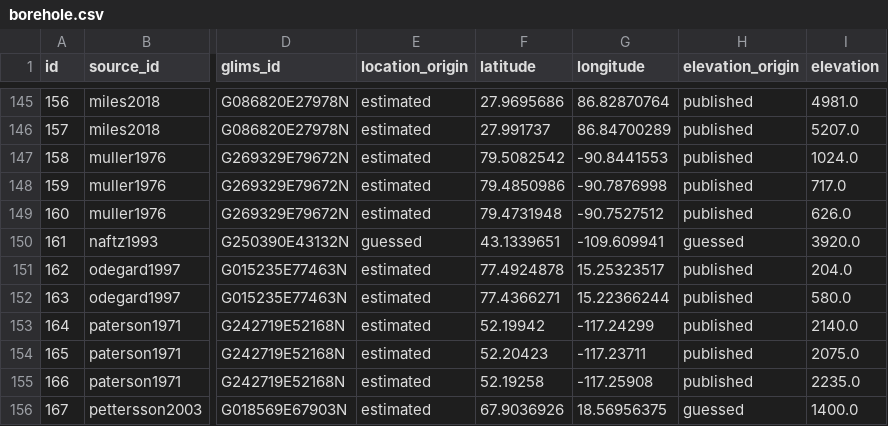
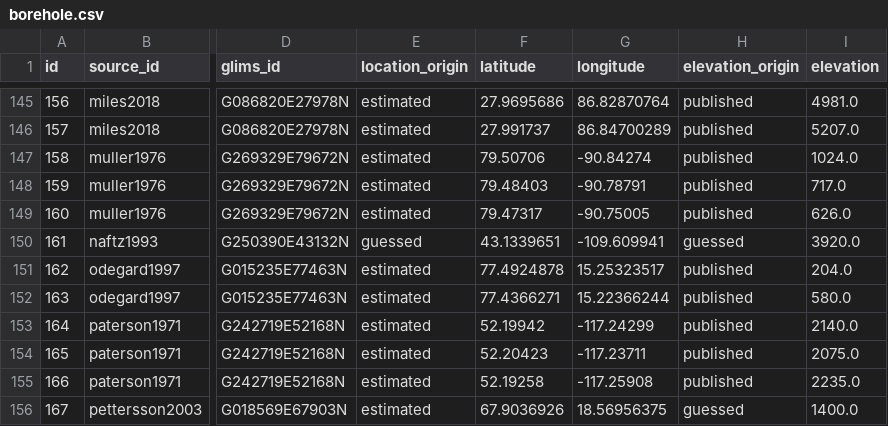
Before and after one commit to mjacqu/glenglat, a CSV file: data/borehole.csv, drawn as a sheet; only a part is shown, gaps mark what is left out; the diff names each change by its address in the sheet, - before the commit and + after, or states it on an @@ line.

Commit message:
Update 1974 deep borehole locations

```diff
--- a/data/borehole.csv
+++ b/data/borehole.csv
-F147 (latitude): 79.5082542
+F147 (latitude): 79.50706
-G147 (longitude): -90.8441553
+G147 (longitude): -90.84274
-F148 (latitude): 79.4850986
+F148 (latitude): 79.48403
-G148 (longitude): -90.7876998
+G148 (longitude): -90.78791
-F149 (latitude): 79.4731948
+F149 (latitude): 79.47317
-G149 (longitude): -90.7527512
+G149 (longitude): -90.75005
```
